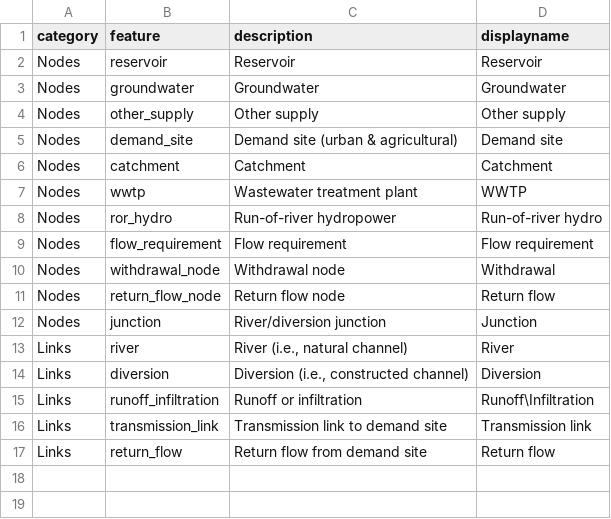
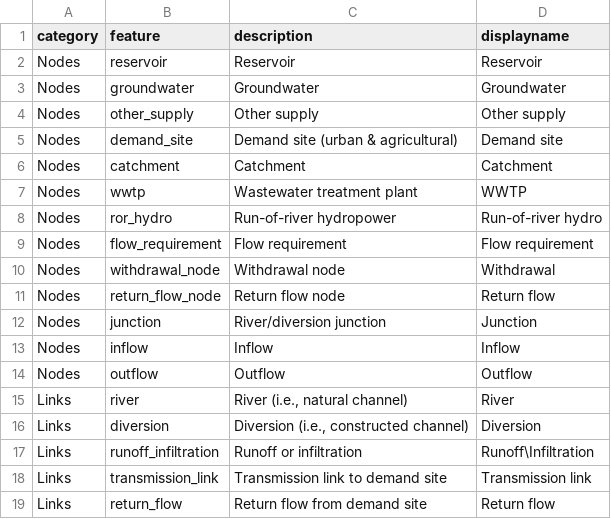
Before and after one commit to amabdallah/Hydra-WEAPTemplate, a CSV file: WEAP_default_features.csv, drawn as a sheet; the diff names each change by its address in the sheet, - before the commit and + after, or states it on an @@ line.

```diff
--- a/WEAP_default_features.csv
+++ b/WEAP_default_features.csv
+row 13: Nodes | inflow | Inflow | Inflow
+row 14: Nodes | outflow | Outflow | Outflow
```
Also changed, not shown: WEAP_default_variables.csv, 13 other files.
